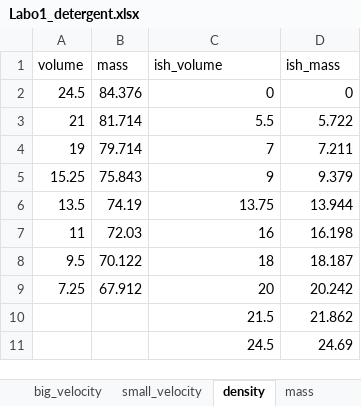
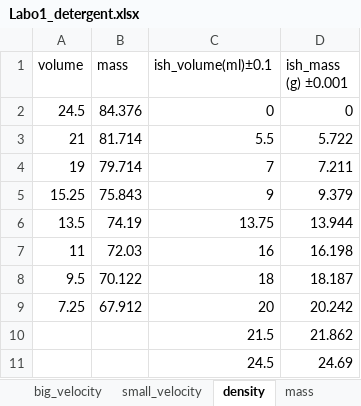
Before and after one commit to yuchenglim/Python-for-Labs, an Excel workbook: Labo1_detergent.xlsx, sheet density, drawn as a sheet; values as stored, in another font and other column widths than the file's, no borders; the diff names each change by its address in the sheet, - before the commit and + after, or states it on an @@ line.

```diff
--- a/Labo1_detergent.xlsx (sheet density)
+++ b/Labo1_detergent.xlsx (sheet density)
-C1: ish_volume
+C1: ish_volume(ml)±0.1
-D1: ish_mass
+D1: ish_mass (g) ±0.001
```
Also changed, not shown: sheet mass, sheet big_velocity, sheet small_velocity, charts or pictures.
